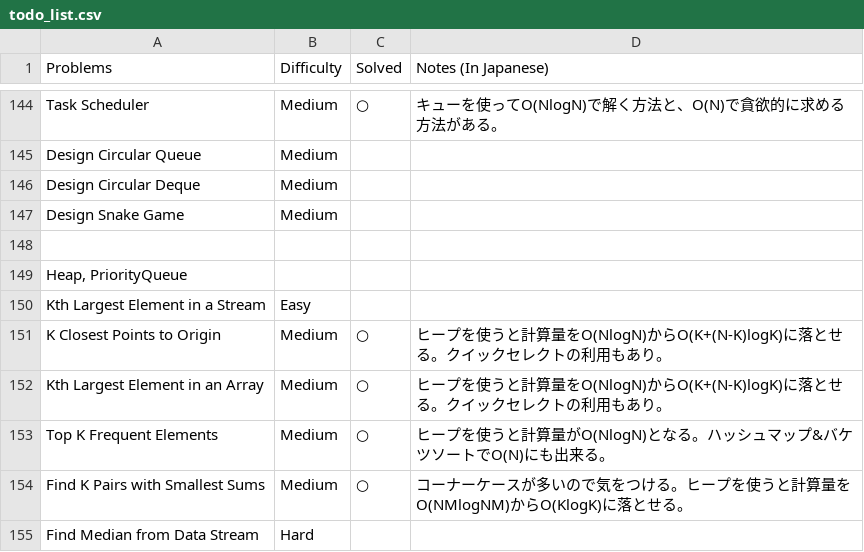
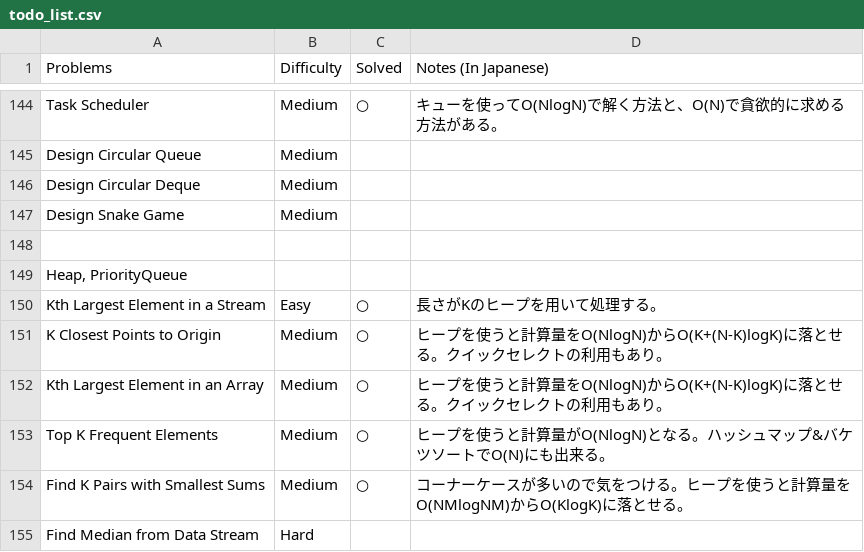
Before and after one commit to sokazaki/leetcode_solutions, a CSV file: todo_list.csv, drawn as a sheet; only a part is shown, gaps mark what is left out.

Commit message:
Update todo_list.csv

```diff
--- a/todo_list.csv
+++ b/todo_list.csv
@@ -149,3 +149,3 @@ Design Snake Game,Medium,,
 "Heap, PriorityQueue",,,
-Kth Largest Element in a Stream,Easy,,
+Kth Largest Element in a Stream,Easy,○,長さがKのヒープを用いて処理する。
 K Closest Points to Origin,Medium,○,ヒープを使うと計算量をO(NlogN)からO(K+(N-K)logK)に落とせる。クイックセレクトの利用もあり。
```
